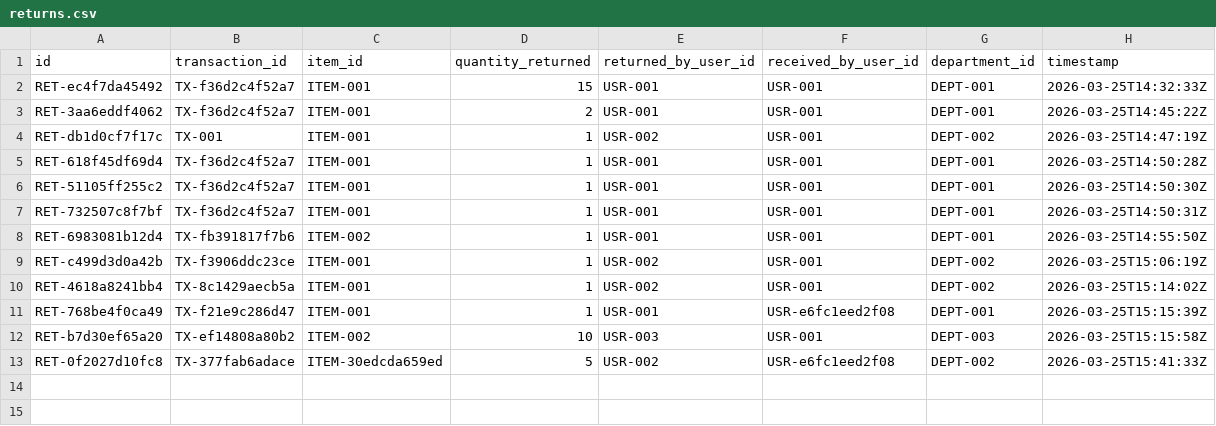
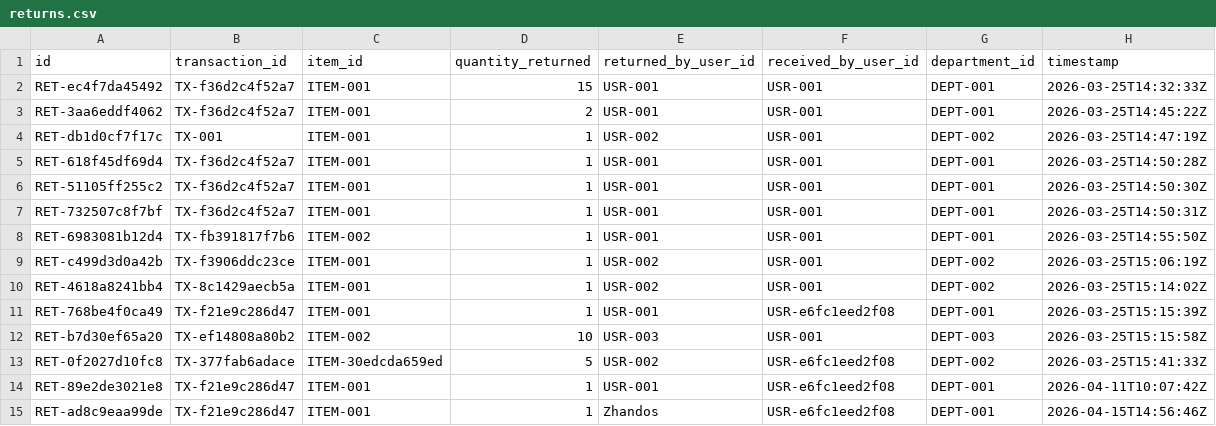
Before and after one commit to kzhanbolat/PPEwh, a CSV file: data/returns.csv, drawn as a sheet; the diff names each change by its address in the sheet, - before the commit and + after, or states it on an @@ line.

```diff
--- a/data/returns.csv
+++ b/data/returns.csv
+row 14: RET-89e2de3021e8 | TX-f21e9c286d47 | ITEM-001 | 1 | USR-001 | USR-e6fc1eed2f08 | DEPT-001 | 2026-04-11T10:07:42Z
+row 15: RET-ad8c9eaa99de | TX-f21e9c286d47 | ITEM-001 | 1 | Zhandos | USR-e6fc1eed2f08 | DEPT-001 | 2026-04-15T14:56:46Z
```
Also changed, not shown: data/items.csv, data/transactions.csv, 25 other files.
